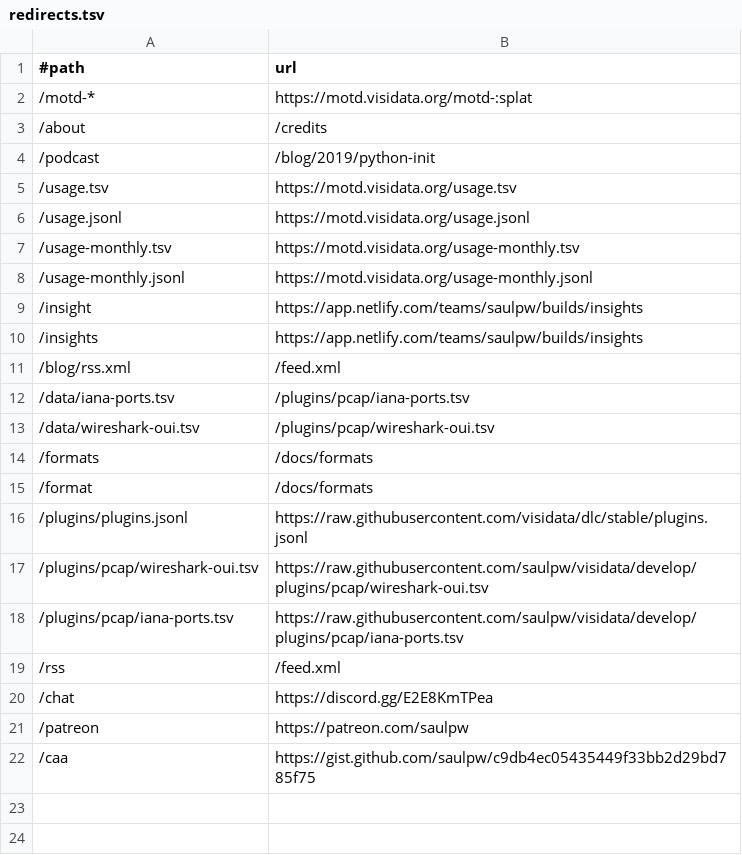
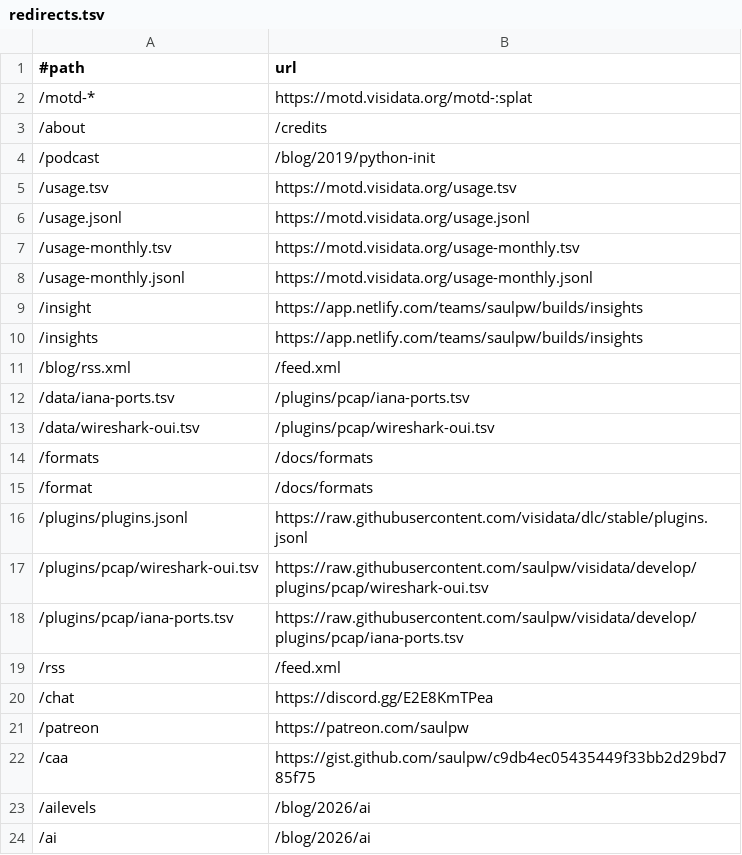
Before and after one commit to visidata/visidata.org, a TSV file: redirects.tsv, drawn as a sheet.

Commit message:
[blog] ai post

```diff
--- a/redirects.tsv
+++ b/redirects.tsv
@@ -22 +22,3 @@
 /caa	https://gist.github.com/saulpw/c9db4ec05435449f33bb2d29bd785f75
+/ailevels	/blog/2026/ai
+/ai	/blog/2026/ai
```
Also changed, not shown: 1 other file.
